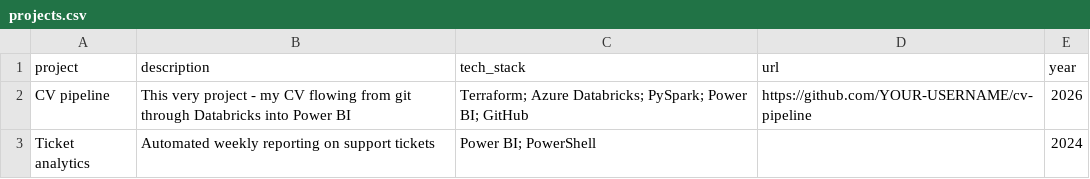
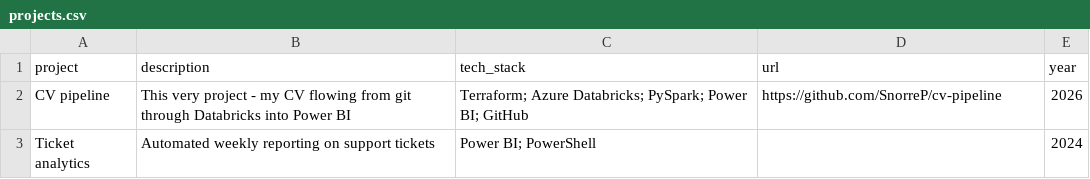
Before and after one commit to SnorreP/cv-pipeline, a CSV file: data/projects.csv, drawn as a sheet.

Commit message:
Baseline before programmatic report build
Snapshot of the .pbip as saved from Power BI Desktop (theme applied,
two empty pages), plus PAT documentation in the README, the report
theme file, and the projects.csv URL fix.

```diff
--- a/data/projects.csv
+++ b/data/projects.csv
@@ -1,3 +1,3 @@
 project,description,tech_stack,url,year
-CV pipeline,This very project - my CV flowing from git through Databricks into Power BI,Terraform; Azure Databricks; PySpark; Power BI; GitHub,https://github.com/YOUR-USERNAME/cv-pipeline,2026
+CV pipeline,This very project - my CV flowing from git through Databricks into Power BI,Terraform; Azure Databricks; PySpark; Power BI; GitHub,https://github.com/SnorreP/cv-pipeline,2026
 Ticket analytics,Automated weekly reporting on support tickets,Power BI; PowerShell,,2024
```
Also changed, not shown: 31 other files.
